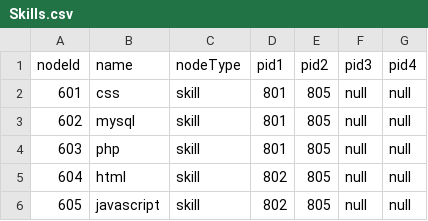
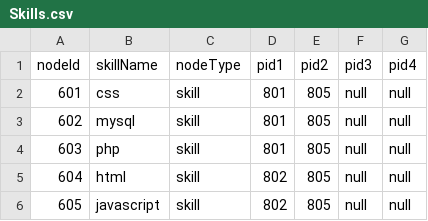
Before and after one commit to aniket350/Project---SquadNinja, a CSV file: neo4j/import/Skills.csv, drawn as a sheet; only a part is shown.

```diff
--- a/neo4j/import/Skills.csv
+++ b/neo4j/import/Skills.csv
@@ -1,2 +1,2 @@
-nodeId,name,nodeType,pid1,pid2,pid3,pid4
+nodeId,skillName,nodeType,pid1,pid2,pid3,pid4
 601,css,skill,801,805,null,null
```
Also changed, not shown: 3 other files.
